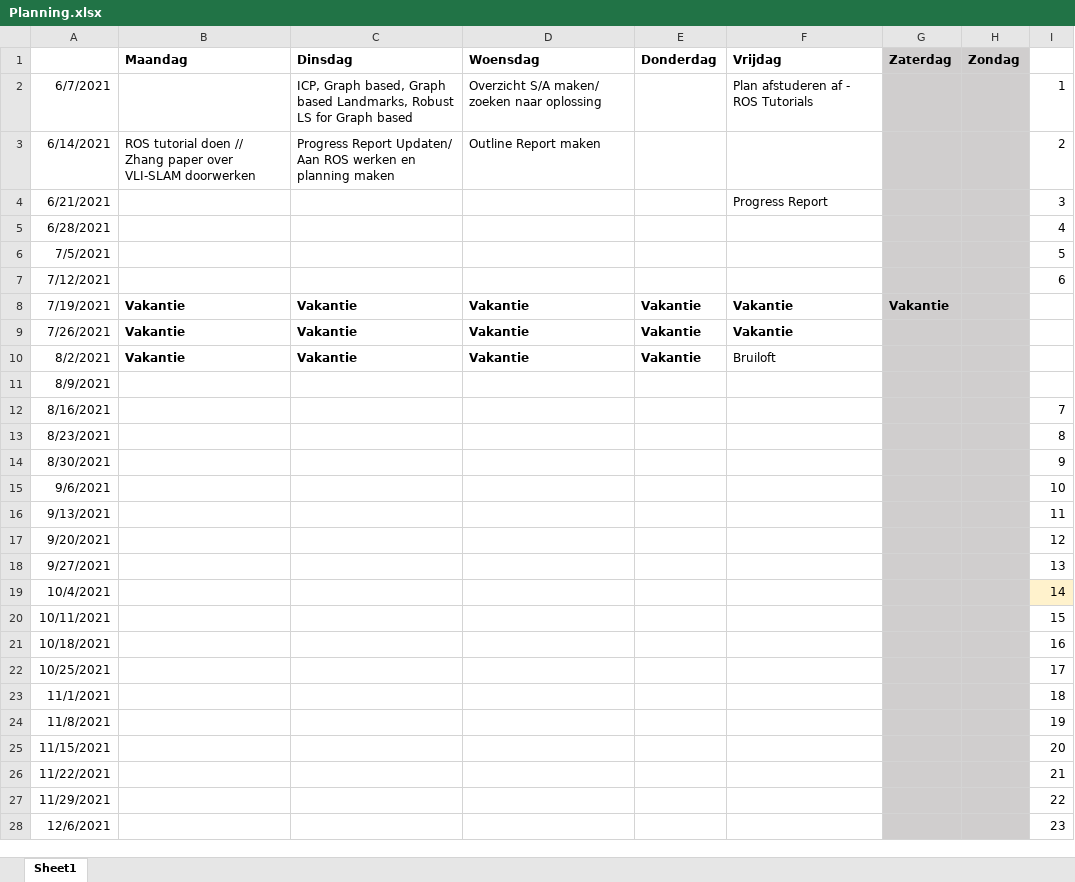
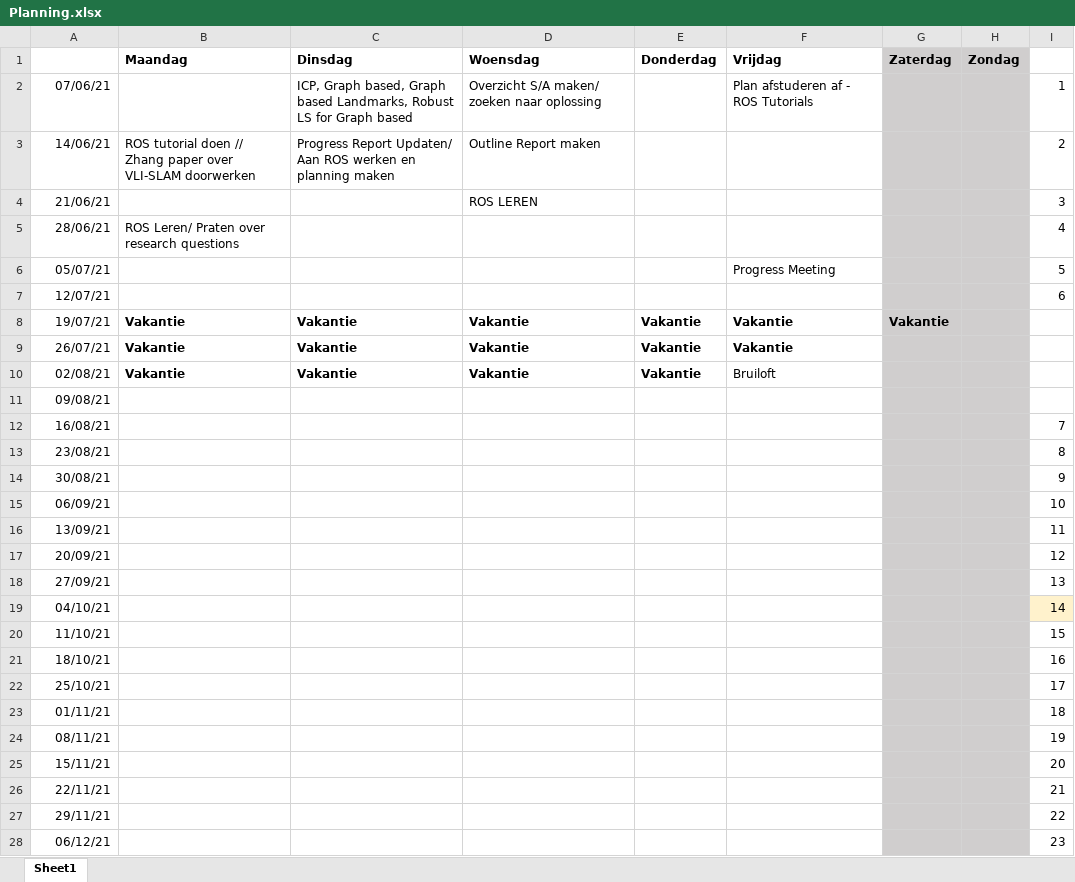
Before and after one commit to ArjanVonk/Data, an Excel workbook: Planning.xlsx, sheet Sheet1, drawn as a sheet; only a part is shown; values as stored, in another font and other column widths than the file's, no borders; removed rows and columns are numbered as before the commit, all else as after; the diff covers the shown part only; the diff names each change by its address in the sheet, - before the commit and + after, or states it on an @@ line.

```diff
--- a/Planning.xlsx (sheet Sheet1)
+++ b/Planning.xlsx (sheet Sheet1)
-A2: 6/7/2021
+A2: 07/06/21
-A3: 6/14/2021
+A3: 14/06/21
-row 4: 6/21/2021 |  |  |  |  | Progress Report |  |  | 3
+row 4: 21/06/21 |  |  | ROS LEREN |  |  |  |  | 3
-A5: 6/28/2021
+A5: 28/06/21
-B5 (Maandag): (empty)
+B5 (Maandag): ROS Leren/ Praten over research questions
-A6: 7/5/2021
+A6: 05/07/21
-F6 (Vrijdag): (empty)
+F6 (Vrijdag): Progress Meeting
-A7: 7/12/2021
+A7: 12/07/21
-A8: 7/19/2021
+A8: 19/07/21
-A9: 7/26/2021
+A9: 26/07/21
-A10: 8/2/2021
+A10: 02/08/21
-A11: 8/9/2021
+A11: 09/08/21
-A12: 8/16/2021
+A12: 16/08/21
-A13: 8/23/2021
+A13: 23/08/21
-A14: 8/30/2021
+A14: 30/08/21
-A15: 9/6/2021
+A15: 06/09/21
-A16: 9/13/2021
+A16: 13/09/21
-A17: 9/20/2021
+A17: 20/09/21
-A18: 9/27/2021
+A18: 27/09/21
-A19: 10/4/2021
+A19: 04/10/21
-A20: 10/11/2021
+A20: 11/10/21
-A21: 10/18/2021
+A21: 18/10/21
-A22: 10/25/2021
+A22: 25/10/21
-A23: 11/1/2021
+A23: 01/11/21
-A24: 11/8/2021
+A24: 08/11/21
-A25: 11/15/2021
+A25: 15/11/21
-A26: 11/22/2021
+A26: 22/11/21
-A27: 11/29/2021
+A27: 29/11/21
-A28: 12/6/2021
+A28: 06/12/21
```
Also changed, not shown: 9 edited cells elsewhere in this sheet, 2 other files.
